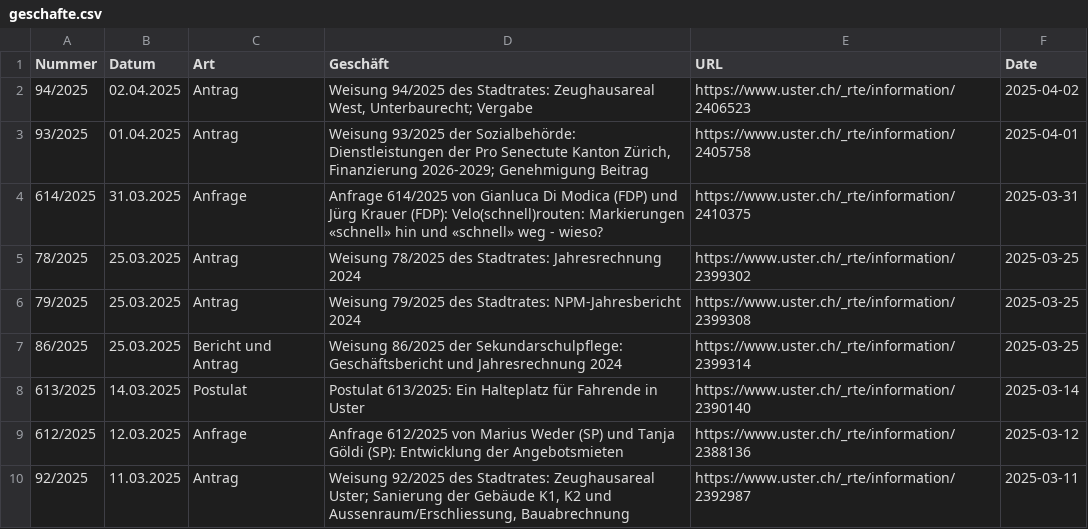
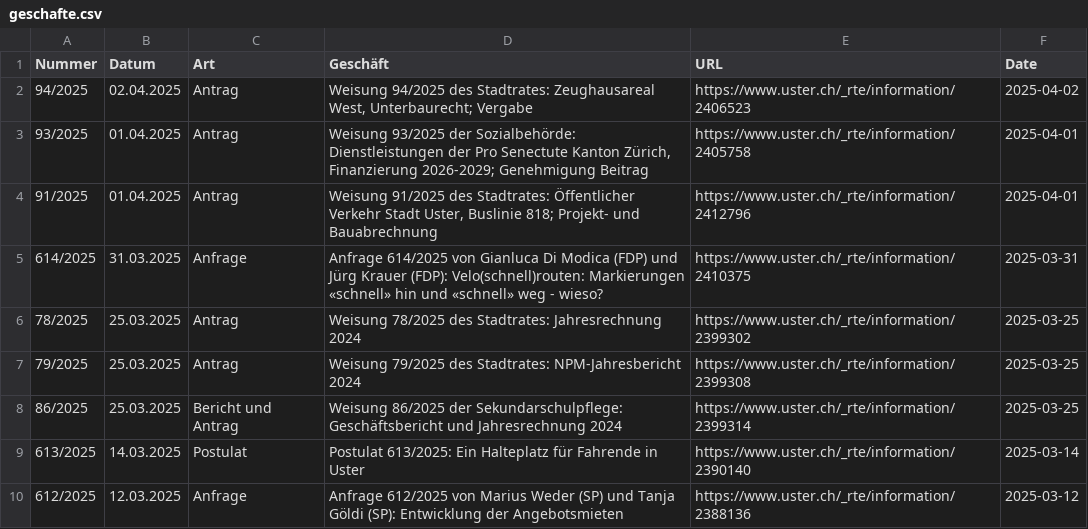
Before and after one commit to data-socialthink/politik-uster, a CSV file: geschafte.csv, drawn as a sheet; only a part is shown; the shorter side is filled out with more unchanged rows; the diff names each change by its address in the sheet, - before the commit and + after, or states it on an @@ line.

Commit message:
Update: 2025-04-10 02:05:04

```diff
--- a/geschafte.csv
+++ b/geschafte.csv
+row 4: 91/2025 | 01.04.2025 | Antrag | Weisung 91/2025 des Stadtrates: Öffentlicher Verkehr Stadt Uster, Buslinie 818; Projekt- und Bauabrechnung | https://www.uster.ch/_rte/information/2412796 | 2025-04-01
```
